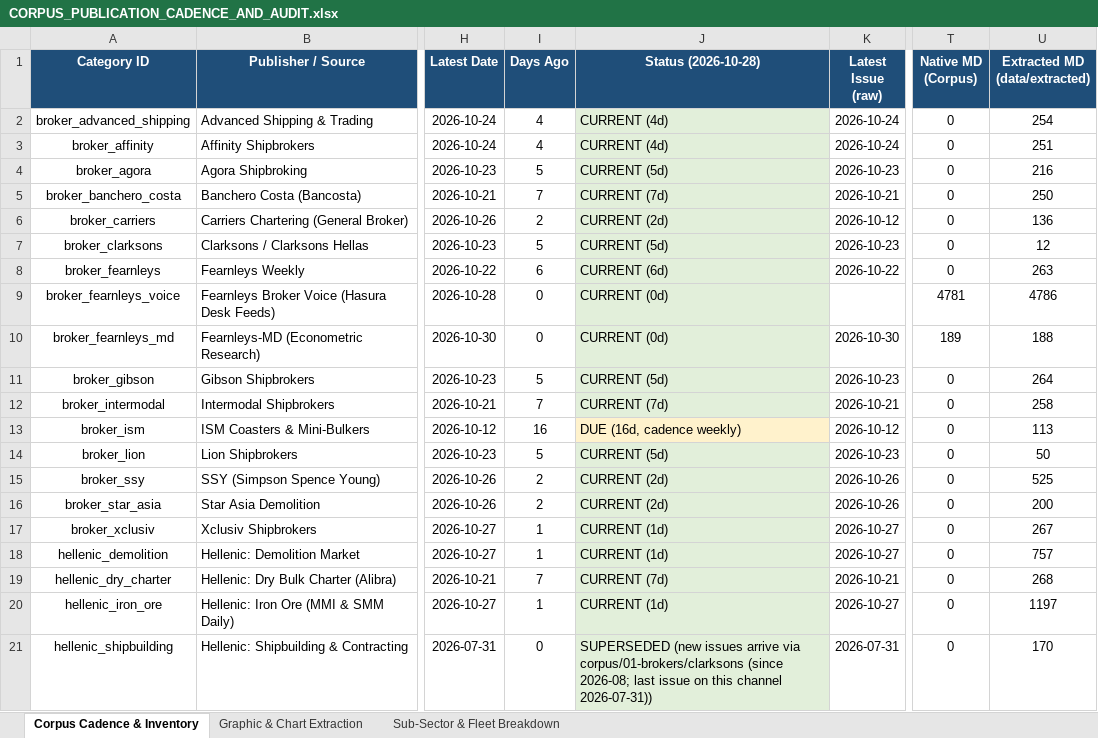
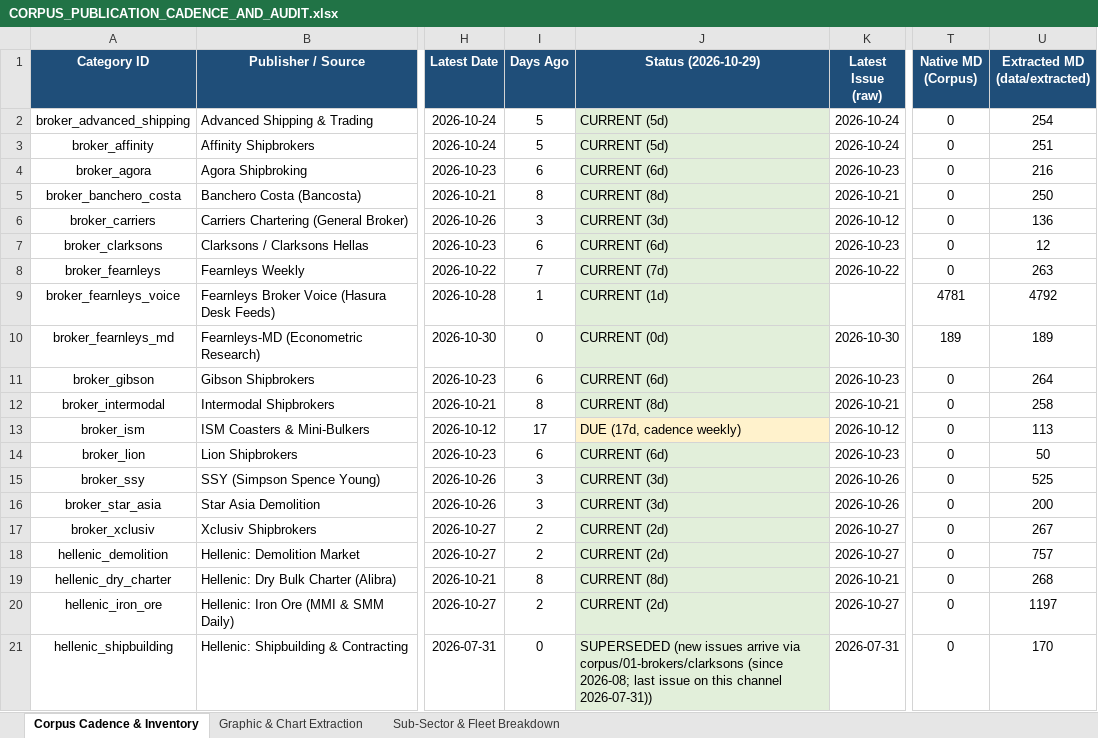
Before and after one commit to yieldchaser/Shipping, an Excel workbook: corpus/CORPUS_PUBLICATION_CADENCE_AND_AUDIT.xlsx, sheet Corpus Cadence & Inventory, drawn as a sheet; only a part is shown, gaps mark what is left out; values as stored, in another font and other column widths than the file's, no borders; the diff covers the shown part only; the diff names each change by its address in the sheet, - before the commit and + after, or states it on an @@ line.

Commit message:
data(offshore): ingest latest Seabreeze market report, dayrate series, and update cadence audit [skip ci]

```diff
--- a/corpus/CORPUS_PUBLICATION_CADENCE_AND_AUDIT.xlsx (sheet Corpus Cadence & Inventory)
+++ b/corpus/CORPUS_PUBLICATION_CADENCE_AND_AUDIT.xlsx (sheet Corpus Cadence & Inventory)
-J1: Status (2026-10-28)
+J1: Status (2026-10-29)
-I2:I3 (Days Ago): 4
+I2:I3 (Days Ago): 5
-J2:J3 (Status (2026-10-29)): CURRENT (4d)
+J2:J3 (Status (2026-10-29)): CURRENT (5d)
-I4 (Days Ago): 5
+I4 (Days Ago): 6
-J4 (Status (2026-10-29)): CURRENT (5d)
+J4 (Status (2026-10-29)): CURRENT (6d)
-I5 (Days Ago): 7
+I5 (Days Ago): 8
-J5 (Status (2026-10-29)): CURRENT (7d)
+J5 (Status (2026-10-29)): CURRENT (8d)
-I6 (Days Ago): 2
+I6 (Days Ago): 3
-J6 (Status (2026-10-29)): CURRENT (2d)
+J6 (Status (2026-10-29)): CURRENT (3d)
-I7 (Days Ago): 5
+I7 (Days Ago): 6
-J7 (Status (2026-10-29)): CURRENT (5d)
+J7 (Status (2026-10-29)): CURRENT (6d)
-I8 (Days Ago): 6
+I8 (Days Ago): 7
-J8 (Status (2026-10-29)): CURRENT (6d)
+J8 (Status (2026-10-29)): CURRENT (7d)
-I9 (Days Ago): 0
+I9 (Days Ago): 1
-J9 (Status (2026-10-29)): CURRENT (0d)
+J9 (Status (2026-10-29)): CURRENT (1d)
-U9 (Extracted MD (data/extracted)): 4786
+U9 (Extracted MD (data/extracted)): 4792
-U10 (Extracted MD (data/extracted)): 188
+U10 (Extracted MD (data/extracted)): 189
-I11 (Days Ago): 5
+I11 (Days Ago): 6
-J11 (Status (2026-10-29)): CURRENT (5d)
+J11 (Status (2026-10-29)): CURRENT (6d)
-I12 (Days Ago): 7
+I12 (Days Ago): 8
-J12 (Status (2026-10-29)): CURRENT (7d)
+J12 (Status (2026-10-29)): CURRENT (8d)
-I13 (Days Ago): 16
+I13 (Days Ago): 17
-J13 (Status (2026-10-29)): DUE (16d, cadence weekly)
+J13 (Status (2026-10-29)): DUE (17d, cadence weekly)
-I14 (Days Ago): 5
+I14 (Days Ago): 6
-J14 (Status (2026-10-29)): CURRENT (5d)
+J14 (Status (2026-10-29)): CURRENT (6d)
-I15:I16 (Days Ago): 2
+I15:I16 (Days Ago): 3
-J15:J16 (Status (2026-10-29)): CURRENT (2d)
+J15:J16 (Status (2026-10-29)): CURRENT (3d)
-I17:I18 (Days Ago): 1
+I17:I18 (Days Ago): 2
-J17:J18 (Status (2026-10-29)): CURRENT (1d)
+J17:J18 (Status (2026-10-29)): CURRENT (2d)
-I19 (Days Ago): 7
+I19 (Days Ago): 8
-J19 (Status (2026-10-29)): CURRENT (7d)
+J19 (Status (2026-10-29)): CURRENT (8d)
-I20 (Days Ago): 1
+I20 (Days Ago): 2
-J20 (Status (2026-10-29)): CURRENT (1d)
+J20 (Status (2026-10-29)): CURRENT (2d)
```
Also changed, not shown: 22 edited cells elsewhere in this sheet, data/extracted/series/corpus_publication_cadence_and_audit.xlsx, 5 other files.
